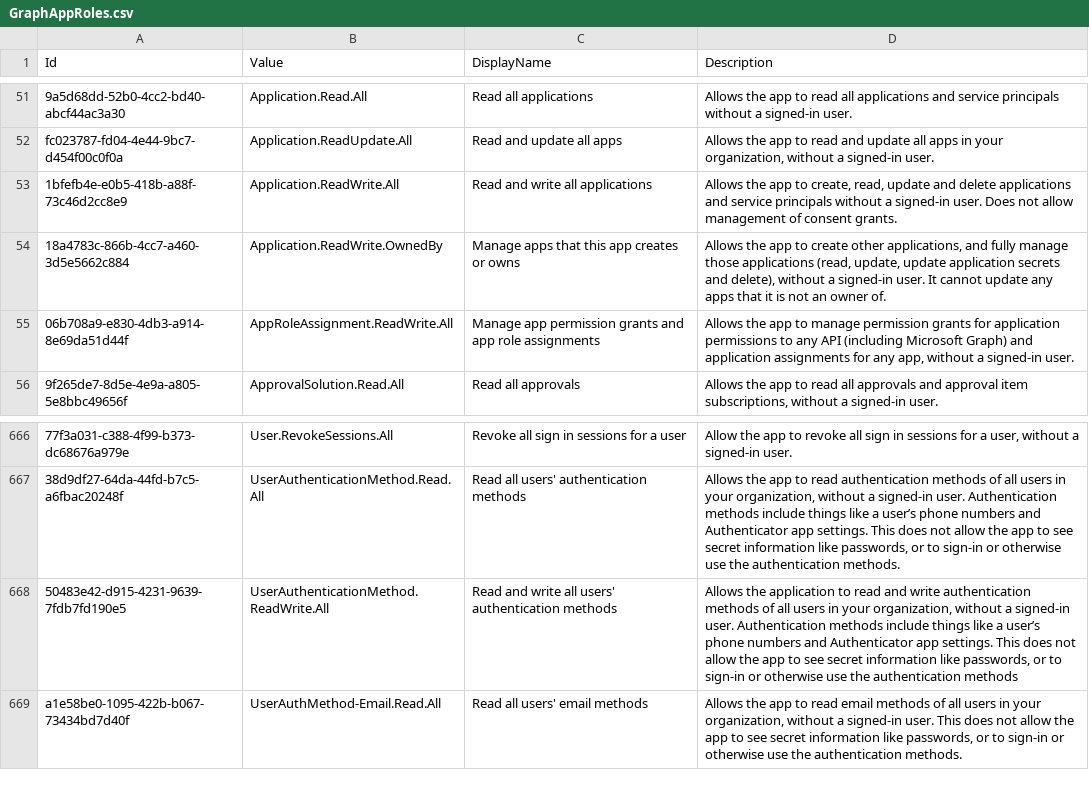
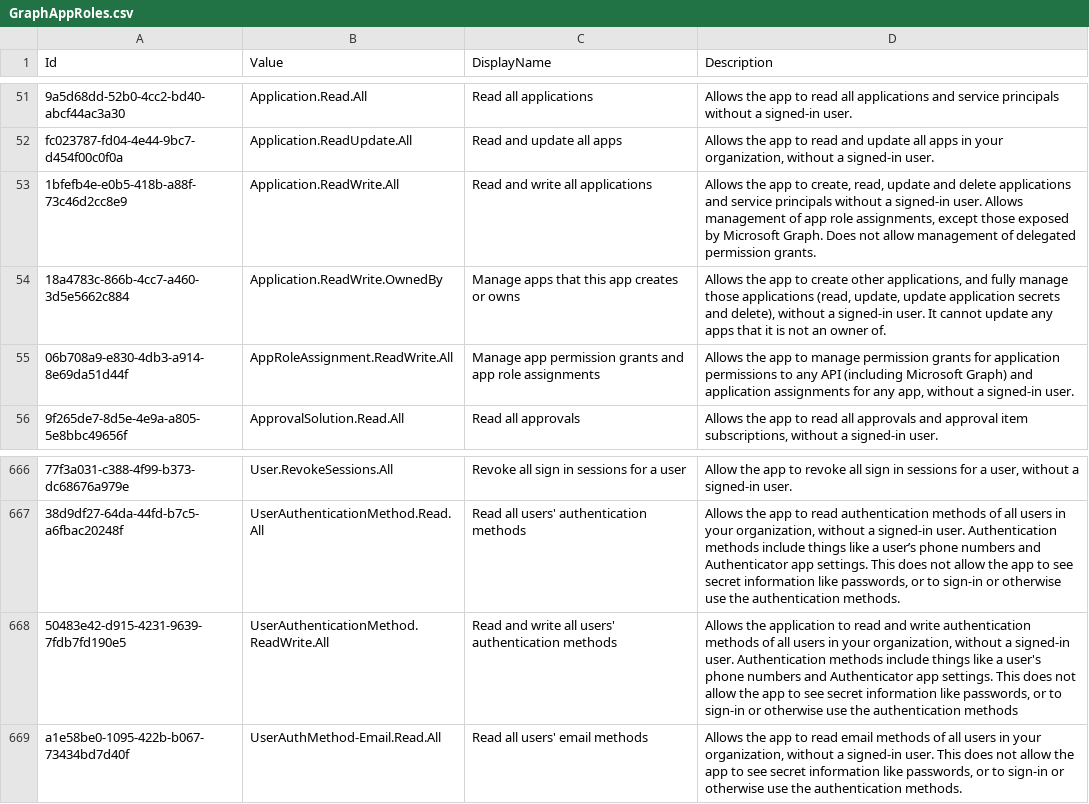
Before and after one commit to merill/microsoft-info, a CSV file: _info/GraphAppRoles.csv, drawn as a sheet; only a part is shown, gaps mark what is left out.

```diff
--- a/_info/GraphAppRoles.csv
+++ b/_info/GraphAppRoles.csv
@@ -52,3 +52,3 @@
 "fc023787-fd04-4e44-9bc7-d454f00c0f0a","Application.ReadUpdate.All","Read and update all apps","Allows the app to read and update all apps in your organization, without a signed-in user."
-"1bfefb4e-e0b5-418b-a88f-73c46d2cc8e9","Application.ReadWrite.All","Read and write all applications","Allows the app to create, read, update and delete applications and service principals without a signed-in user.  Does not allow management of consent grants."
+"1bfefb4e-e0b5-418b-a88f-73c46d2cc8e9","Application.ReadWrite.All","Read and write all applications","Allows the app to create, read, update and delete applications and service principals without a signed-in user. Allows management of app role assignments, except those exposed by Microsoft Graph. Does not allow management of delegated permission grants."
 "18a4783c-866b-4cc7-a460-3d5e5662c884","Application.ReadWrite.OwnedBy","Manage apps that this app creates or owns","Allows the app to create other applications, and fully manage those applications (read, update, update application secrets and delete), without a signed-in user.  It cannot update any apps that it is not an owner of."
@@ -667,3 +667,3 @@
 "38d9df27-64da-44fd-b7c5-a6fbac20248f","UserAuthenticationMethod.Read.All","Read all users' authentication methods","Allows the app to read authentication methods of all users in your organization, without a signed-in user. Authentication methods include things like a user’s phone numbers and Authenticator app settings. This does not allow the app to see secret information like passwords, or to sign-in or otherwise use the authentication methods."
-"50483e42-d915-4231-9639-7fdb7fd190e5","UserAuthenticationMethod.ReadWrite.All","Read and write all users' authentication methods ","Allows the application to read and write authentication methods of all users in your organization, without a signed-in user.                       Authentication methods include things like a user’s phone numbers and Authenticator app settings. This                      does not allow the app to see secret information like passwords, or to sign-in or otherwise use the authentication methods"
+"50483e42-d915-4231-9639-7fdb7fd190e5","UserAuthenticationMethod.ReadWrite.All","Read and write all users' authentication methods ","Allows the application to read and write authentication methods of all users in your organization, without a signed-in user.                       Authentication methods include things like a user's phone numbers and Authenticator app settings. This                      does not allow the app to see secret information like passwords, or to sign-in or otherwise use the authentication methods"
 "a1e58be0-1095-422b-b067-73434bd7d40f","UserAuthMethod-Email.Read.All","Read all users' email methods","Allows the app to read email methods of all users in your organization, without a signed-in user. This does not allow the app to see secret information like passwords, or to sign-in or otherwise use the authentication methods."
```
Also changed, not shown: _info/GraphDelegateRoles.csv, 2 other files.
